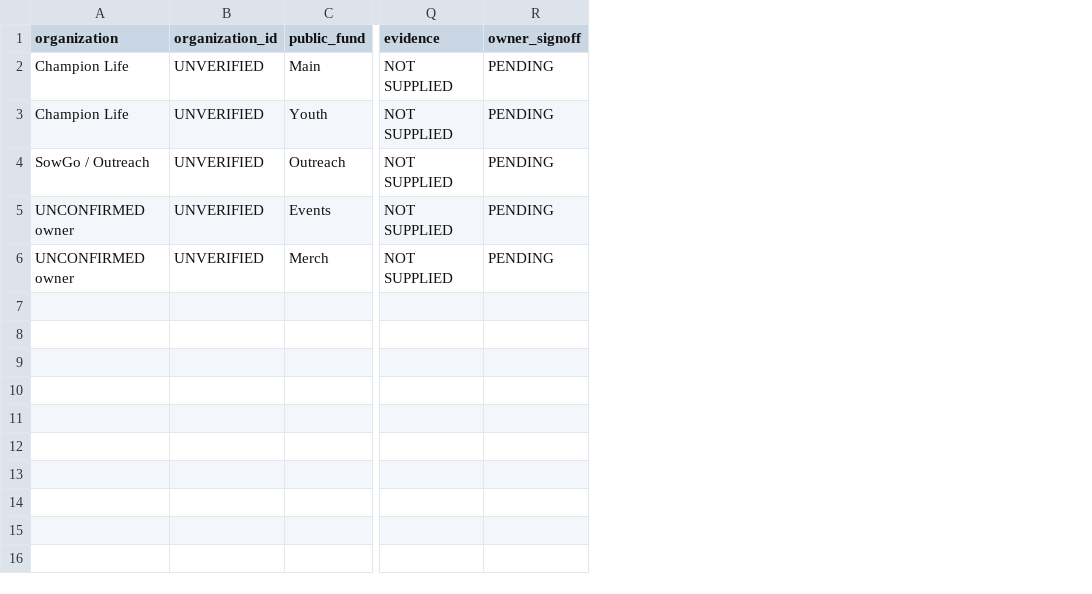
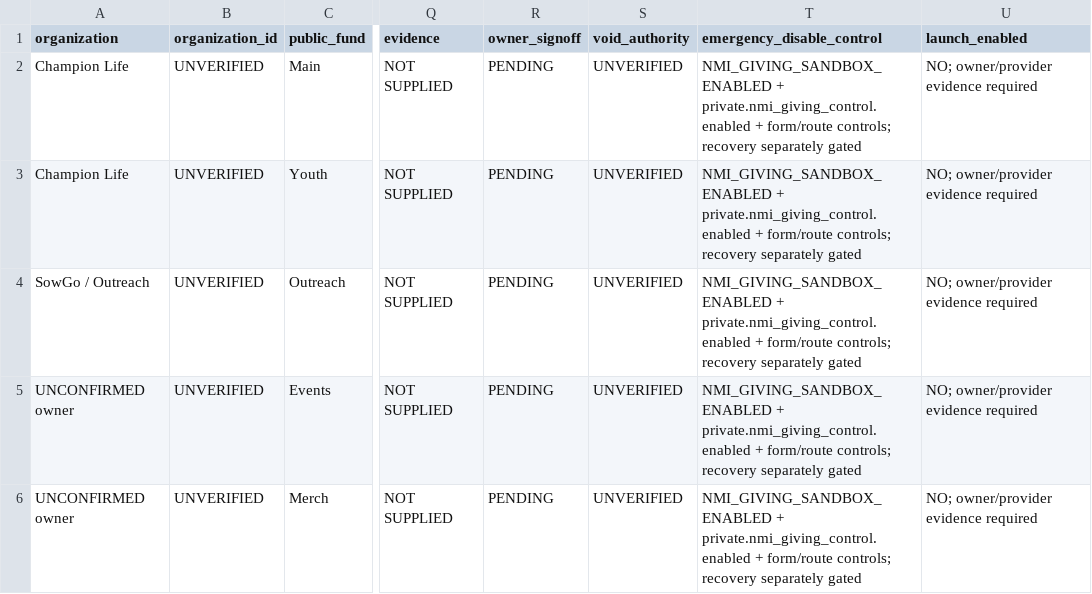
Before and after one commit to eaglevisiondigital/championlife, a CSV file: docs/NMI-CUTOVER-ROUTES.csv, drawn as a sheet; only a part is shown, gaps mark what is left out; the diff names each change by its address in the sheet, - before the commit and + after, or states it on an @@ line.

Commit message:
Complete default-disabled NMI Giving sandbox execution and recovery

```diff
--- a/docs/NMI-CUTOVER-ROUTES.csv
+++ b/docs/NMI-CUTOVER-ROUTES.csv
+column S (void_authority), rows 2-6: all UNVERIFIED
+column T (emergency_disable_control), rows 2-6: all NMI_GIVING_SANDBOX_ENABLED + private.nmi_giving_control.enabled + form/route controls; recovery separately gated
+column U (launch_enabled), rows 2-6: all NO; owner/provider evidence required
```
Also changed, not shown: docs/NMI-CUTOVER-GIVEHUB-INVENTORY.csv, 49 other files.
